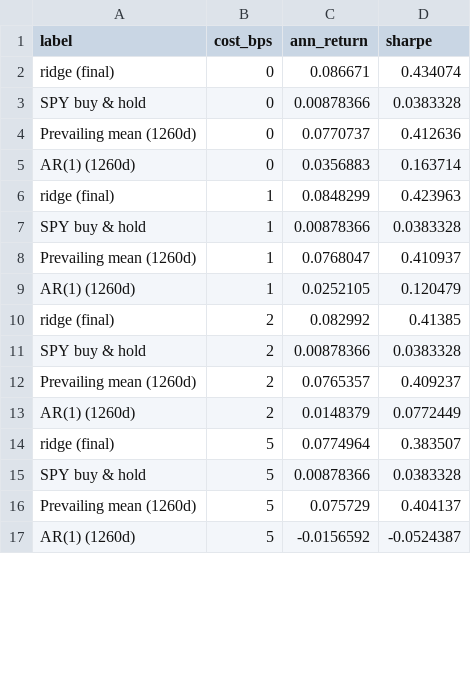
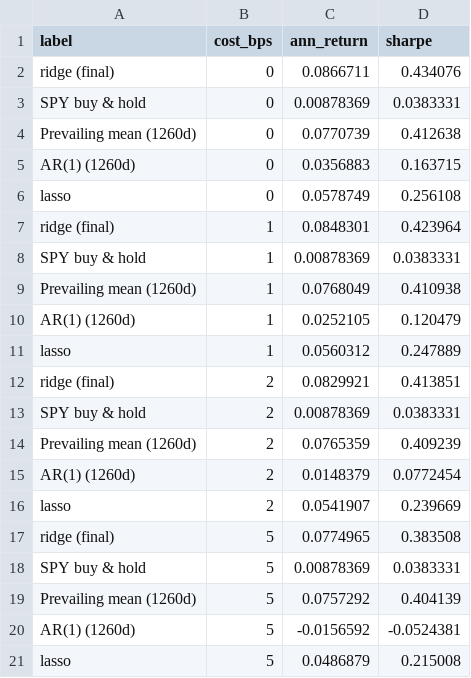
Before and after one commit to Jackyz-z/dsa5205-project, a CSV file: results/tables/validation/cost_sensitivity.csv, drawn as a sheet; only a part is shown; the diff covers the shown part only.

Commit message:
Add files via upload

```diff
--- a/results/tables/validation/cost_sensitivity.csv
+++ b/results/tables/validation/cost_sensitivity.csv
@@ -1,17 +1,21 @@
 label,cost_bps,ann_return,sharpe
-ridge (final),0,0.086671,0.434074
-SPY buy & hold,0,0.00878366,0.0383328
-Prevailing mean (1260d),0,0.0770737,0.412636
-AR(1) (1260d),0,0.0356883,0.163714
-ridge (final),1,0.0848299,0.423963
-SPY buy & hold,1,0.00878366,0.0383328
-Prevailing mean (1260d),1,0.0768047,0.410937
+ridge (final),0,0.0866711,0.434076
+SPY buy & hold,0,0.00878369,0.0383331
+Prevailing mean (1260d),0,0.0770739,0.412638
+AR(1) (1260d),0,0.0356883,0.163715
+lasso,0,0.0578749,0.256108
+ridge (final),1,0.0848301,0.423964
+SPY buy & hold,1,0.00878369,0.0383331
+Prevailing mean (1260d),1,0.0768049,0.410938
 AR(1) (1260d),1,0.0252105,0.120479
-ridge (final),2,0.082992,0.41385
-SPY buy & hold,2,0.00878366,0.0383328
-Prevailing mean (1260d),2,0.0765357,0.409237
-AR(1) (1260d),2,0.0148379,0.0772449
-ridge (final),5,0.0774964,0.383507
-SPY buy & hold,5,0.00878366,0.0383328
-Prevailing mean (1260d),5,0.075729,0.404137
-AR(1) (1260d),5,-0.0156592,-0.0524387
+lasso,1,0.0560312,0.247889
+ridge (final),2,0.0829921,0.413851
+SPY buy & hold,2,0.00878369,0.0383331
+Prevailing mean (1260d),2,0.0765359,0.409239
+AR(1) (1260d),2,0.0148379,0.0772454
+lasso,2,0.0541907,0.239669
+ridge (final),5,0.0774965,0.383508
+SPY buy & hold,5,0.00878369,0.0383331
+Prevailing mean (1260d),5,0.0757292,0.404139
+AR(1) (1260d),5,-0.0156592,-0.0524381
+lasso,5,0.0486879,0.215008
```
Also changed, not shown: 1 added row and 8 edited cells elsewhere in this file.
